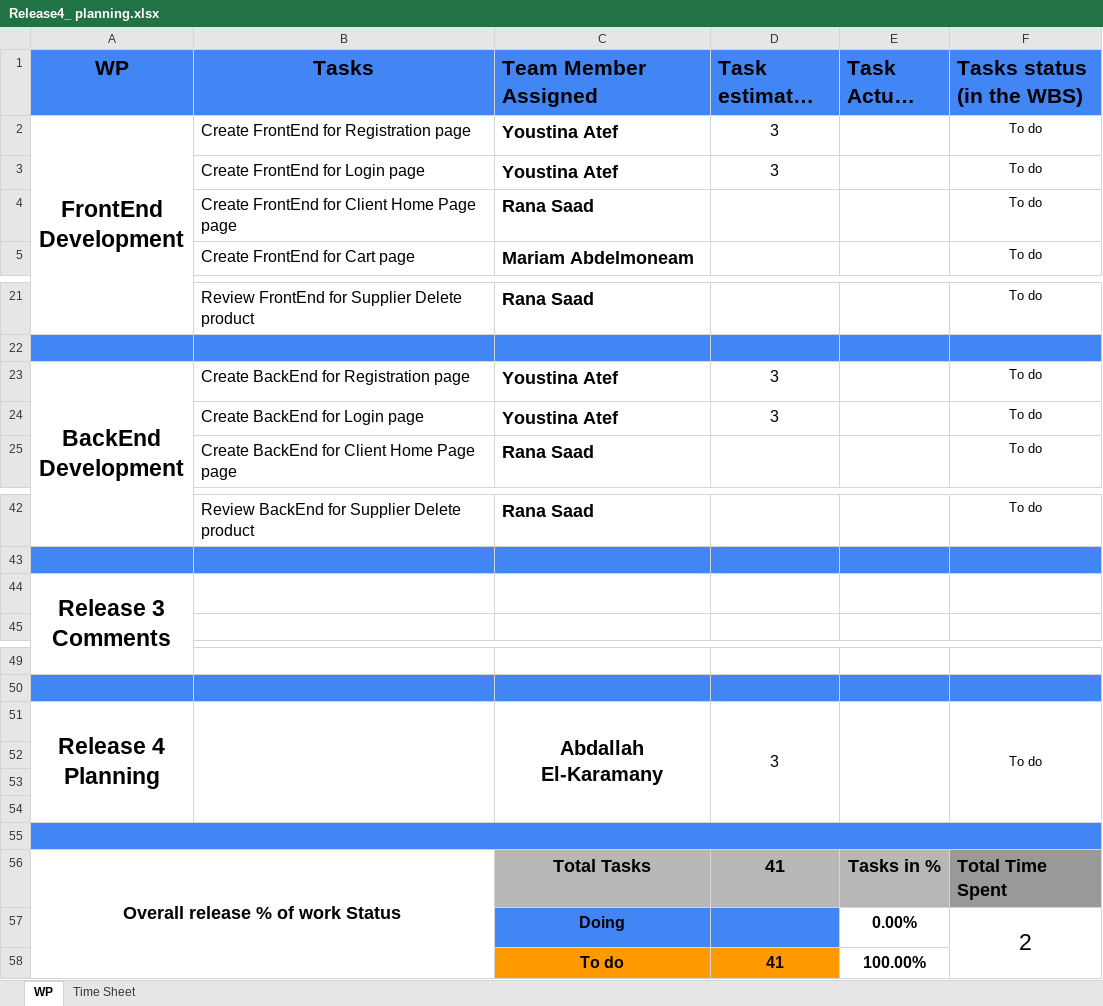
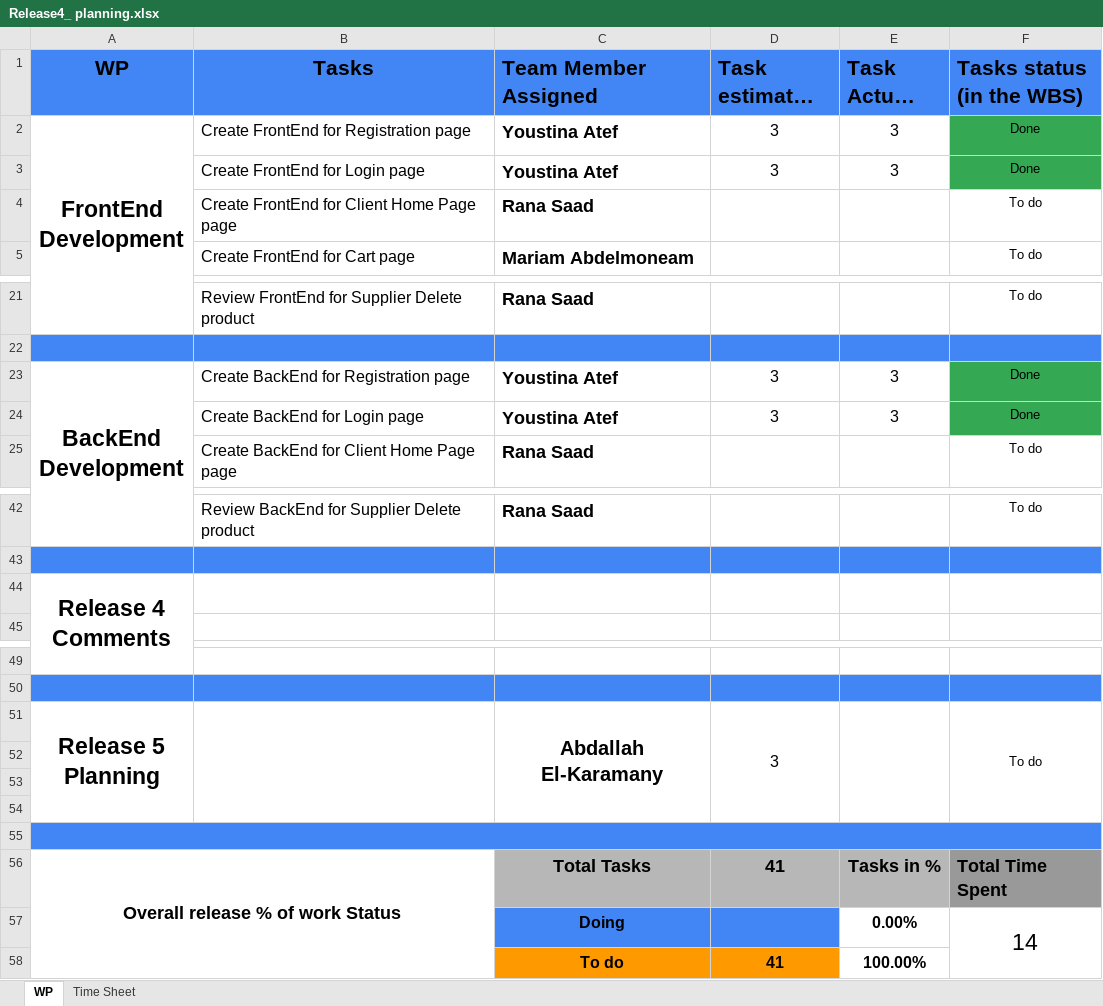
Before and after one commit to abdallahEl-Karamany/Online-Mobile-Store-WebSite, an Excel workbook: Release Planning/Release4_ planning.xlsx, sheet WP, drawn as a sheet; only a part is shown, gaps mark what is left out; long unchanged cells end in …; values as stored, in another font and other column widths than the file's, no borders; ↵ is a line break in a cell; the diff names each change by its address in the sheet, - before the commit and + after, or states it on an @@ line.

Commit message:
Doc: Added actual hours for login and registiration

```diff
--- a/Release Planning/Release4_ planning.xlsx (sheet WP)
+++ b/Release Planning/Release4_ planning.xlsx (sheet WP)
-E2:E3 (Task Actual hours): (empty)
+E2:E3 (Task Actual hours): 3
-F2:F3 (Tasks status (in the WBS)): To do
+F2:F3 (Tasks status (in the WBS)): Done
-F2:F3 fill: none
+F2:F3 fill: #34A853
-E23:E24 (Task Actual hours): (empty)
+E23:E24 (Task Actual hours): 3
-F23:F24 (Tasks status (in the WBS)): To do
+F23:F24 (Tasks status (in the WBS)): Done
-F23:F24 fill: none
+F23:F24 fill: #34A853
-A44 (WP): Release 3 ↵ Comments
+A44 (WP): Release 4 ↵ Comments
-A51 (WP): Release 4 ↵ Planning
+A51 (WP): Release 5 ↵ Planning
-F57 (Tasks status (in the WBS)): 2
+F57 (Tasks status (in the WBS)): 14
```
Also changed, not shown: sheet Time Sheet.
